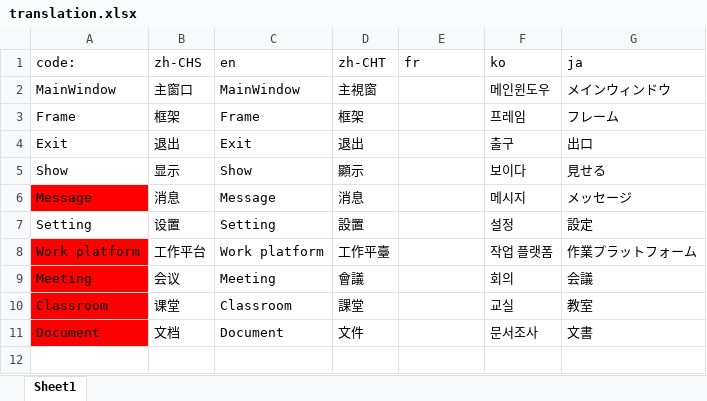
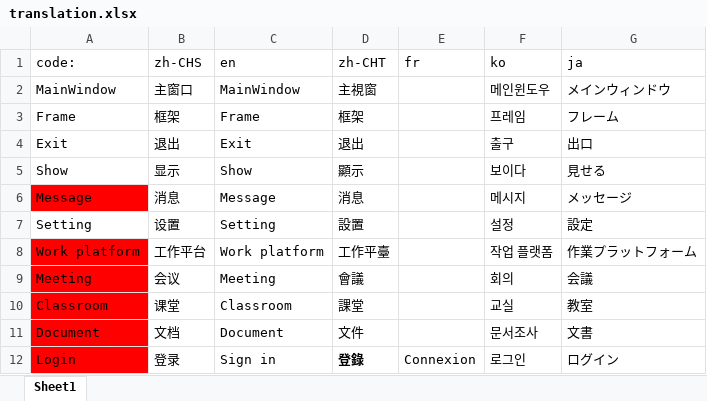
Before and after one commit to eiilpux17/ok-msg-desktop, an Excel workbook: src/UI/main/ts/translation.xlsx, sheet Sheet1, drawn as a sheet; values as stored, in another font and other column widths than the file's, no borders; the diff names each change by its address in the sheet, - before the commit and + after, or states it on an @@ line.

Commit message:
`UI`: Adjust login & main UI

```diff
--- a/src/UI/main/ts/translation.xlsx (sheet Sheet1)
+++ b/src/UI/main/ts/translation.xlsx (sheet Sheet1)
+row 12: Login | 登录 | Sign in | 登錄 | Connexion | 로그인 | ログイン
```
Also changed, not shown: 14 other files.
